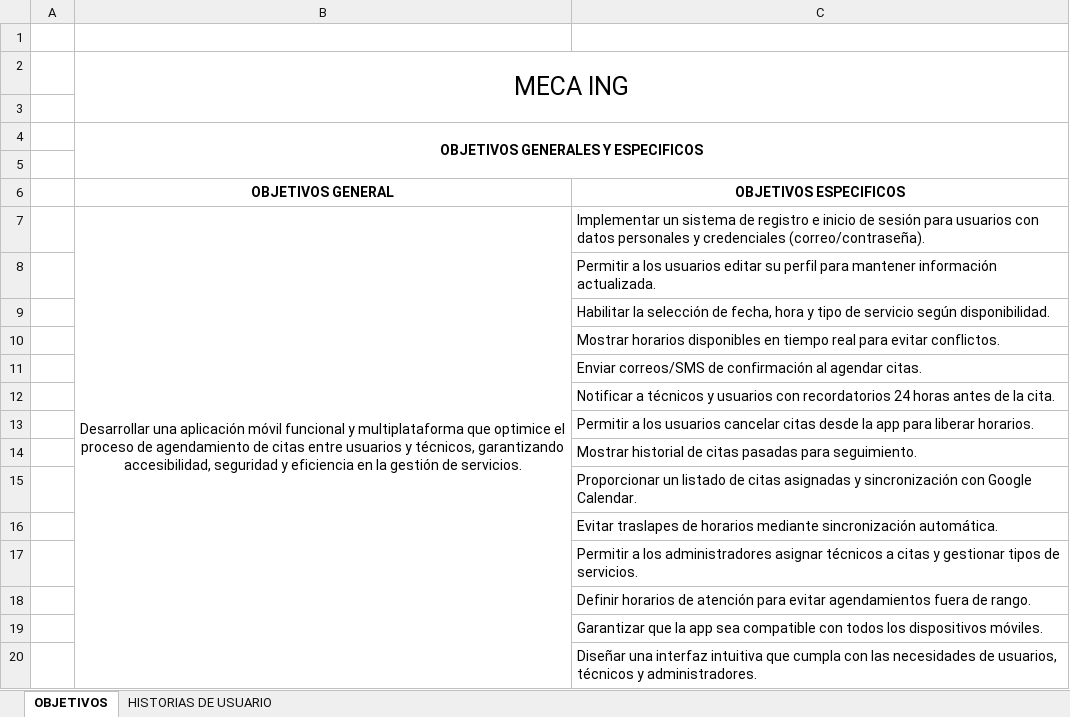
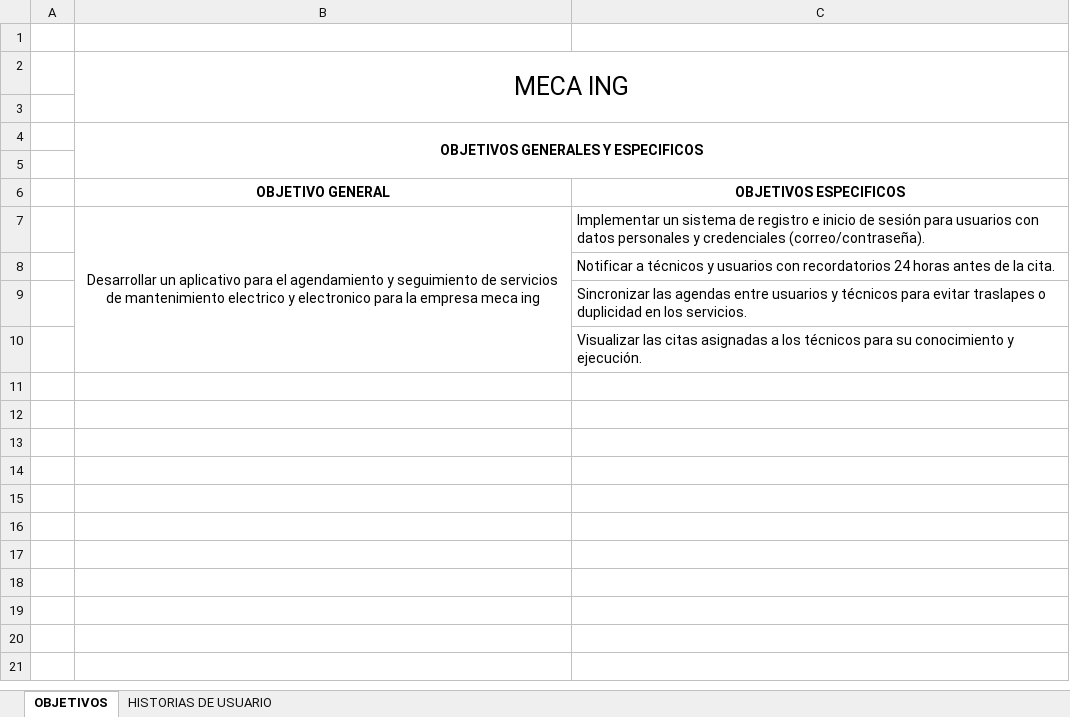
Before and after one commit to philip-ls/EXCEL-PROYECTOSENA, an Excel workbook: ProjectoSena.xlsx, sheet OBJETIVOS, drawn as a sheet; values as stored, in another font and other column widths than the file's, no borders; removed rows and columns are numbered as before the commit, all else as after; the diff names each change by its address in the sheet, - before the commit and + after, or states it on an @@ line.

Commit message:
Add files via upload

```diff
--- a/ProjectoSena.xlsx (sheet OBJETIVOS)
+++ b/ProjectoSena.xlsx (sheet OBJETIVOS)
-B6: OBJETIVOS GENERAL
+B6: OBJETIVO GENERAL
-B7 (OBJETIVO GENERAL): Desarrollar una aplicación móvil funcional y multiplataforma que optimice el proceso de agendamiento de citas entre usuarios y técnicos, garantizando accesibilidad, seguridad y eficiencia en la gestión de servicios.
+B7 (OBJETIVO GENERAL): Desarrollar un aplicativo para el agendamiento y seguimiento de servicios de mantenimiento electrico y electronico para la empresa meca ing
-row 8:  |  | Permitir a los usuarios editar su perfil para mantener información actualizada.
-row 9:  |  | Habilitar la selección de fecha, hora y tipo de servicio según disponibilidad.
-row 10:  |  | Mostrar horarios disponibles en tiempo real para evitar conflictos.
-row 11:  |  | Enviar correos/SMS de confirmación al agendar citas.
-C9 (OBJETIVOS ESPECIFICOS): Permitir a los usuarios cancelar citas desde la app para liberar horarios.
+C9 (OBJETIVOS ESPECIFICOS): Sincronizar las agendas entre usuarios y técnicos para evitar traslapes o duplicidad en los servicios.
-C10 (OBJETIVOS ESPECIFICOS): Mostrar historial de citas pasadas para seguimiento.
+C10 (OBJETIVOS ESPECIFICOS): Visualizar las citas asignadas a los técnicos para su conocimiento y ejecución.
-row 15:  |  | Proporcionar un listado de citas asignadas y sincronización con Google Calendar.
-row 16:  |  | Evitar traslapes de horarios mediante sincronización automática.
-row 17:  |  | Permitir a los administradores asignar técnicos a citas y gestionar tipos de servicios.
-row 18:  |  | Definir horarios de atención para evitar agendamientos fuera de rango.
-row 19:  |  | Garantizar que la app sea compatible con todos los dispositivos móviles.
-row 20:  |  | Diseñar una interfaz intuitiva que cumpla con las necesidades de usuarios, técnicos y administradores.
```
